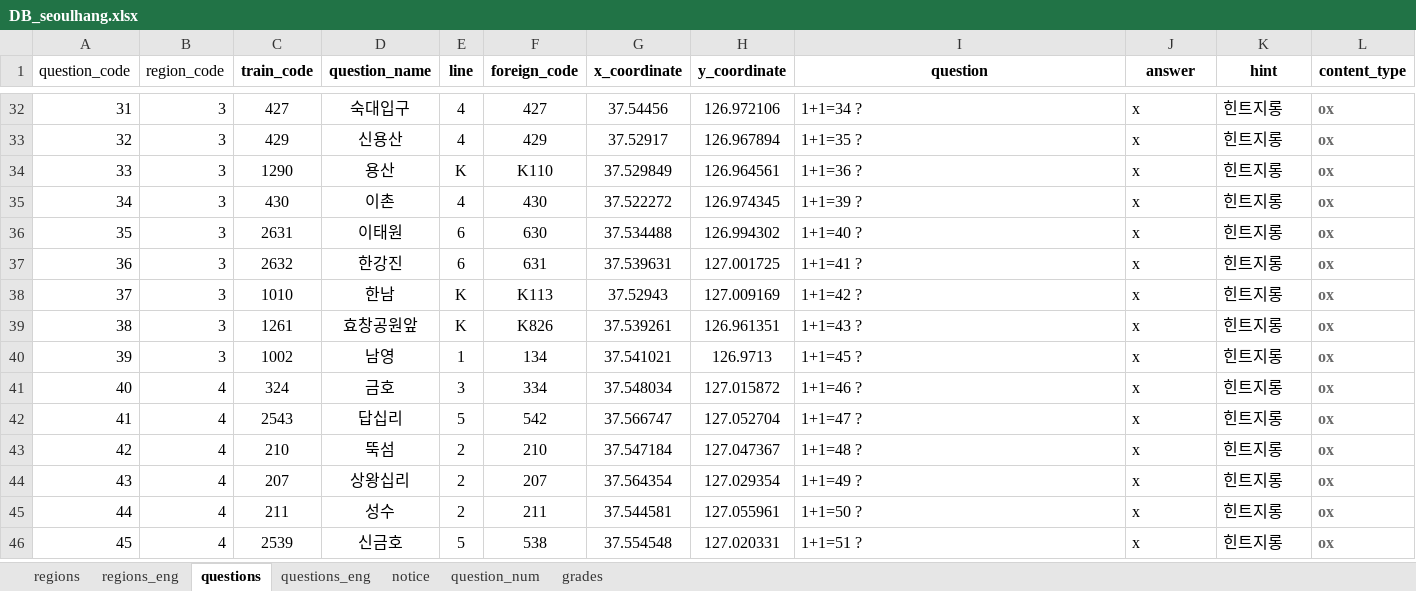
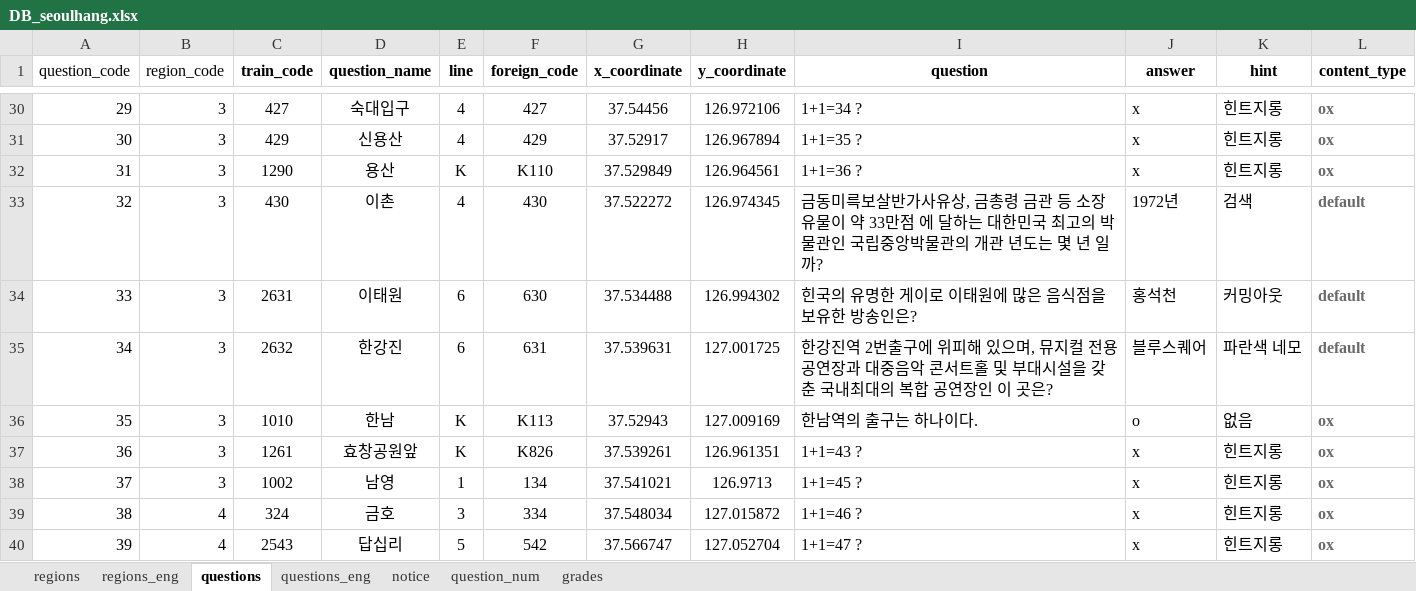
Before and after one commit to jhpark426/seoulhang_server, an Excel workbook: app/import/DB_seoulhang.xlsx, sheet questions, drawn as a sheet; only a part is shown, gaps mark what is left out; the shorter side is filled out with more unchanged rows; values as stored, in another font and other column widths than the file's, no borders; addresses are those after the commit; the diff covers the shown part only; the diff names each change by its address in the sheet, - before the commit and + after, or states it on an @@ line.

```diff
--- a/app/import/DB_seoulhang.xlsx (sheet questions)
+++ b/app/import/DB_seoulhang.xlsx (sheet questions)
@@ column A (question_code) renumbered from row 27 down @@
-I33 (question): 1+1=39 ?
+I33 (question): 금동미륵보살반가사유상, 금총령 금관 등 소장 유물이 약 33만점 에 달하는 대한민국 최고의 박물관인 국립중앙박물관의 개관 년도는 몇 년 일까?
-J33 (answer): x
+J33 (answer): 1972년
-K33 (hint): 힌트지롱
+K33 (hint): 검색
-L33:L35 (content_type): ox
+L33:L35 (content_type): default
-I34 (question): 1+1=40 ?
+I34 (question): 힌국의 유명한 게이로 이태원에 많은 음식점을 보유한 방송인은?
-J34 (answer): x
+J34 (answer): 홍석천
-K34 (hint): 힌트지롱
+K34 (hint): 커밍아웃
-I35 (question): 1+1=41 ?
+I35 (question): 한강진역 2번출구에 위피해 있으며, 뮤지컬 전용공연장과 대중음악 콘서트홀 및 부대시설을 갖춘 국내최대의 복합 공연장인 이 곳은?
-J35 (answer): x
+J35 (answer): 블루스퀘어
-K35 (hint): 힌트지롱
+K35 (hint): 파란색 네모
-I36 (question): 1+1=42 ?
+I36 (question): 한남역의 출구는 하나이다.
-J36 (answer): x
+J36 (answer): o
-K36 (hint): 힌트지롱
+K36 (hint): 없음
```
Also changed, not shown: 2 removed rows, 28 edited cells and cell formats elsewhere in this sheet, sheet question_num, sheet questions_eng.
